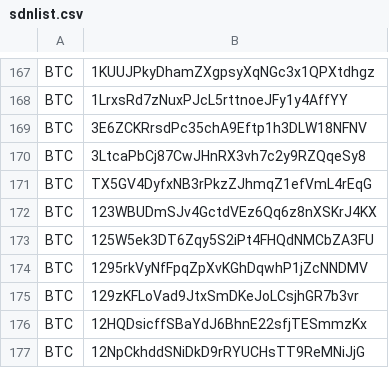
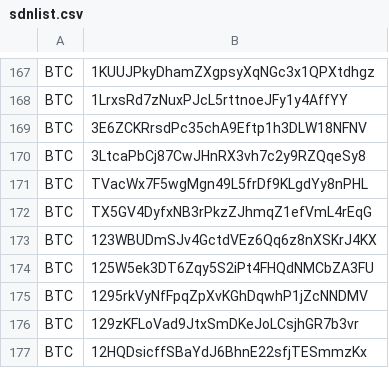
Before and after one commit to Louis0723/Cryptocurrency_Sanction_List, a CSV file: sdnlist.csv, drawn as a sheet; only a part is shown, gaps mark what is left out; the shorter side is filled out with more unchanged rows.

```diff
--- a/sdnlist.csv
+++ b/sdnlist.csv
@@ -170,2 +170,3 @@ BTC,3E6ZCKRrsdPc35chA9Eftp1h3DLW18NFNV
 BTC,3LtcaPbCj87CwJHnRX3vh7c2y9RZQqeSy8
+BTC,TVacWx7F5wgMgn49L5frDf9KLgdYy8nPHL
 BTC,TX5GV4DyfxNB3rPkzZJhmqZ1efVmL4rEqG
```
Also changed, not shown: 1 other file.
